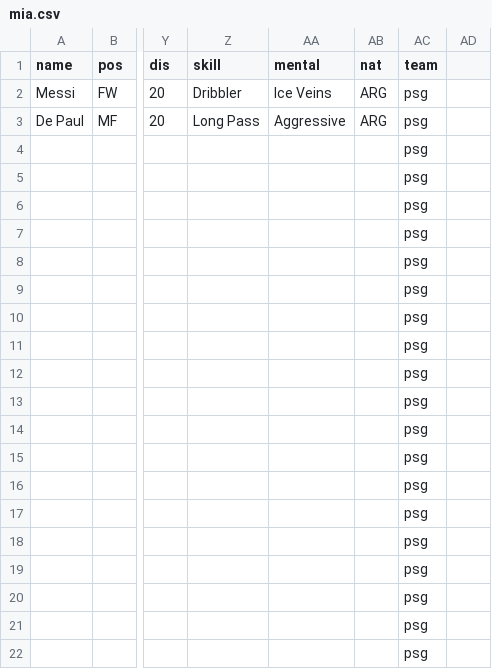
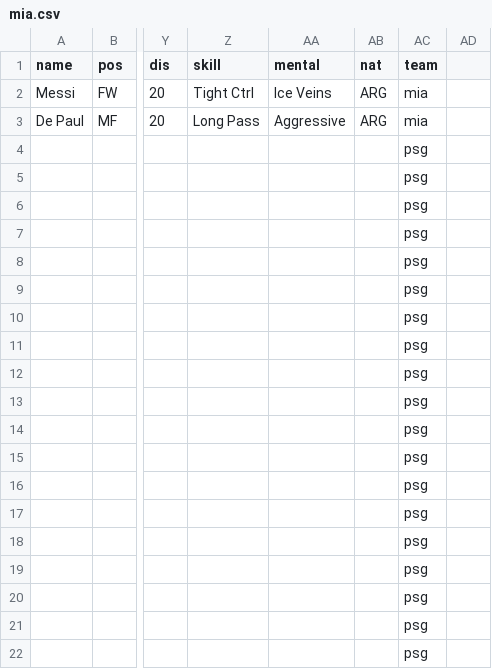
Before and after one commit to bokterd/Fantasy, a CSV file: data/mia.csv, drawn as a sheet; only a part is shown, gaps mark what is left out; the diff names each change by its address in the sheet, - before the commit and + after, or states it on an @@ line.

Commit message:
Update mia.csv

```diff
--- a/data/mia.csv
+++ b/data/mia.csv
-Z2 (skill): Dribbler
+Z2 (skill): Tight Ctrl
-AC2:AC3 (team): psg
+AC2:AC3 (team): mia
```
